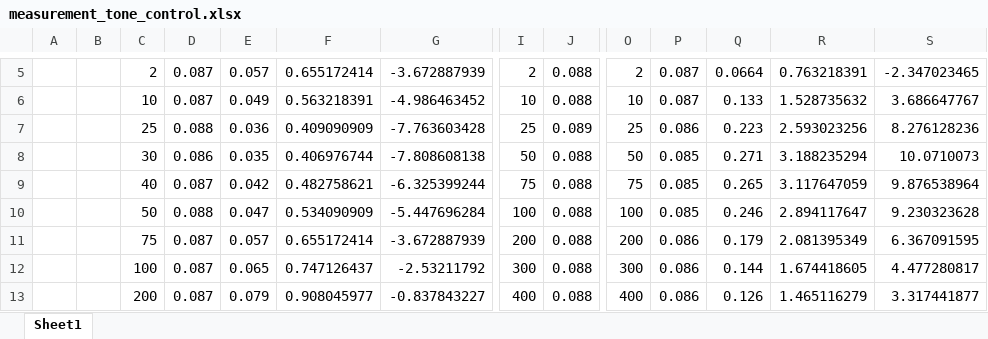
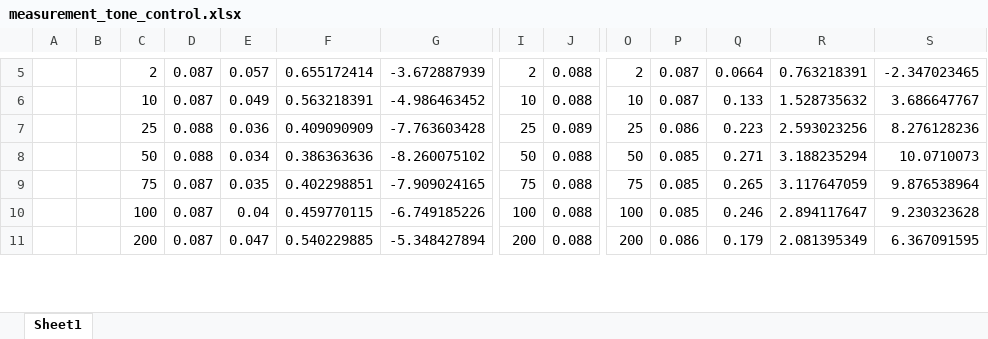
Before and after one commit to 13093053/barfmachine, an Excel workbook: products/measurement_reports/tone_control/measurement/measurement_tone_control.xlsx, sheet Sheet1, drawn as a sheet; only a part is shown, gaps mark what is left out; values as stored, in another font and other column widths than the file's, no borders; charts and pictures not drawn; removed rows and columns are numbered as before the commit, all else as after; rows hold the shown columns only; the diff covers the shown part only; the diff names each change by its address in the sheet, - before the commit and + after, or states it on an @@ line.

Commit message:
tone control finish

```diff
--- a/products/measurement_reports/tone_control/measurement/measurement_tone_control.xlsx (sheet Sheet1)
+++ b/products/measurement_reports/tone_control/measurement/measurement_tone_control.xlsx (sheet Sheet1)
-C8: 30
+C8: 50
-D8: 0.086
+D8: 0.088
-E8: 0.035
+E8: 0.034
-F8: 0.406976744
+F8: 0.386363636
-G8: -7.808608138
+G8: -8.260075102
-C9: 40
+C9: 75
-E9: 0.042
+E9: 0.035
-F9: 0.482758621
+F9: 0.402298851
-G9: -6.325399244
+G9: -7.909024165
-C10: 50
+C10: 100
-D10: 0.088
+D10: 0.087
-E10: 0.047
+E10: 0.04
-F10: 0.534090909
+F10: 0.459770115
-G10: -5.447696284
+G10: -6.749185226
-row 11:  |  | 75 | 0.087 | 0.057 | 0.655172414 | -3.672887939 | 200 | 0.088 | 200 | 0.086 | 0.179 | 2.081395349 | 6.367091595
-row 12:  |  | 100 | 0.087 | 0.065 | 0.747126437 | -2.53211792 | 300 | 0.088 | 300 | 0.086 | 0.144 | 1.674418605 | 4.477280817
-E11: 0.079
+E11: 0.047
-F11: 0.908045977
+F11: 0.540229885
-G11: -0.837843227
+G11: -5.348427894
-I11: 400
+I11: 200
-O11: 400
+O11: 200
-Q11: 0.126
+Q11: 0.179
-R11: 1.465116279
+R11: 2.081395349
-S11: 3.317441877
+S11: 6.367091595
```
Also changed, not shown: 1 added row and 169 edited cells elsewhere in this sheet, formulas that keep their value, charts or pictures, 2 other files.
